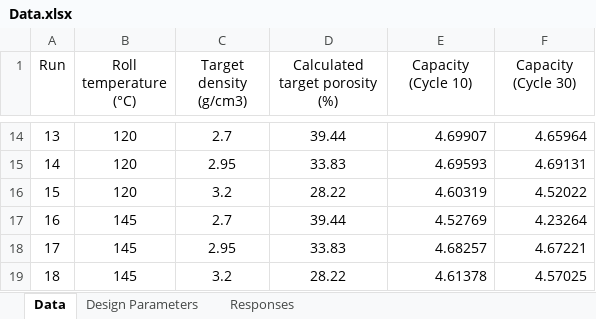
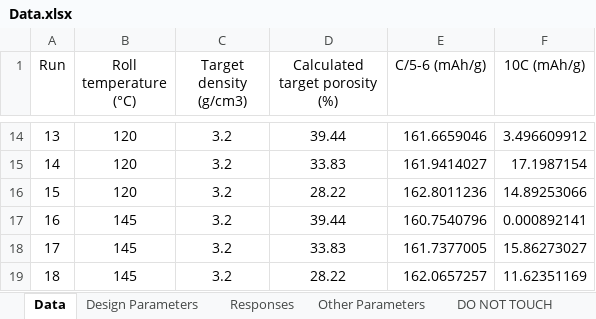
Before and after one commit to mfvhidalgo/ML, an Excel workbook: src/Data.xlsx, sheet Data, drawn as a sheet; only a part is shown, gaps mark what is left out; values as stored, in another font and other column widths than the file's, no borders; the diff covers the shown part only; the diff names each change by its address in the sheet, - before the commit and + after, or states it on an @@ line.

```diff
--- a/src/Data.xlsx (sheet Data)
+++ b/src/Data.xlsx (sheet Data)
+sheet tab: Other Parameters
+sheet tab: DO NOT TOUCH
-E1: Capacity (Cycle 10)
+E1: C/5-6 (mAh/g)
-F1: Capacity (Cycle 30)
+F1: 10C (mAh/g)
-C14 (Target density (g/cm3)): 2.7
+C14 (Target density (g/cm3)): 3.2
-E14 (C/5-6 (mAh/g)): 4.69907
+E14 (C/5-6 (mAh/g)): 161.6659046
-F14 (10C (mAh/g)): 4.65964
+F14 (10C (mAh/g)): 3.496609912
-C15 (Target density (g/cm3)): 2.95
+C15 (Target density (g/cm3)): 3.2
-E15 (C/5-6 (mAh/g)): 4.69593
+E15 (C/5-6 (mAh/g)): 161.9414027
-F15 (10C (mAh/g)): 4.69131
+F15 (10C (mAh/g)): 17.1987154
-E16 (C/5-6 (mAh/g)): 4.60319
+E16 (C/5-6 (mAh/g)): 162.8011236
-F16 (10C (mAh/g)): 4.52022
+F16 (10C (mAh/g)): 14.89253066
-C17 (Target density (g/cm3)): 2.7
+C17 (Target density (g/cm3)): 3.2
-E17 (C/5-6 (mAh/g)): 4.52769
+E17 (C/5-6 (mAh/g)): 160.7540796
-F17 (10C (mAh/g)): 4.23264
+F17 (10C (mAh/g)): 0.000892141
-C18 (Target density (g/cm3)): 2.95
+C18 (Target density (g/cm3)): 3.2
-E18 (C/5-6 (mAh/g)): 4.68257
+E18 (C/5-6 (mAh/g)): 161.7377005
-F18 (10C (mAh/g)): 4.67221
+F18 (10C (mAh/g)): 15.86273027
-E19 (C/5-6 (mAh/g)): 4.61378
+E19 (C/5-6 (mAh/g)): 162.0657257
-F19 (10C (mAh/g)): 4.57025
+F19 (10C (mAh/g)): 11.62351169
```
Also changed, not shown: 32 edited cells elsewhere in this sheet, sheet Design Parameters, sheet Responses, 6 other files.
